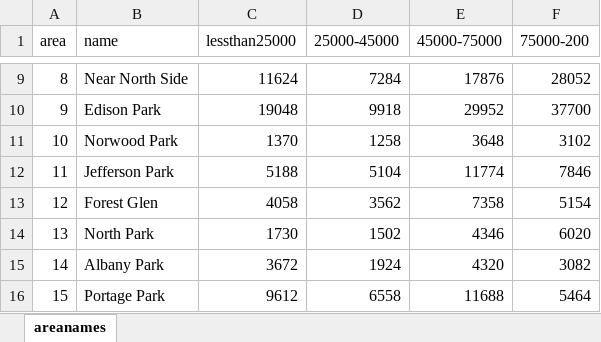
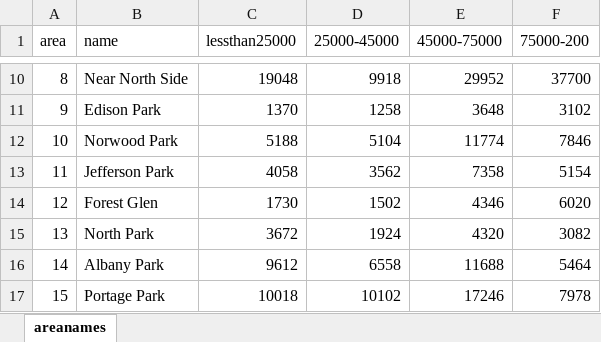
Before and after one commit to Hardikp16/ChicagoDataVizual, an Excel workbook: areasalarys.xlsx, sheet areanames, drawn as a sheet; only a part is shown, gaps mark what is left out; values as stored, in another font and other column widths than the file's, no borders; addresses are those after the commit; the diff covers the shown part only; the diff names each change by its address in the sheet, - before the commit and + after, or states it on an @@ line.

```diff
--- a/areasalarys.xlsx (sheet areanames)
+++ b/areasalarys.xlsx (sheet areanames)
-C10 (lessthan25000): 11624
+C10 (lessthan25000): 19048
-D10 (25000-45000): 7284
+D10 (25000-45000): 9918
-E10 (45000-75000): 17876
+E10 (45000-75000): 29952
-F10 (75000-200): 28052
+F10 (75000-200): 37700
-C11 (lessthan25000): 19048
+C11 (lessthan25000): 1370
-D11 (25000-45000): 9918
+D11 (25000-45000): 1258
-E11 (45000-75000): 29952
+E11 (45000-75000): 3648
-F11 (75000-200): 37700
+F11 (75000-200): 3102
-C12 (lessthan25000): 1370
+C12 (lessthan25000): 5188
-D12 (25000-45000): 1258
+D12 (25000-45000): 5104
-E12 (45000-75000): 3648
+E12 (45000-75000): 11774
-F12 (75000-200): 3102
+F12 (75000-200): 7846
-C13 (lessthan25000): 5188
+C13 (lessthan25000): 4058
-D13 (25000-45000): 5104
+D13 (25000-45000): 3562
-E13 (45000-75000): 11774
+E13 (45000-75000): 7358
-F13 (75000-200): 7846
+F13 (75000-200): 5154
-C14 (lessthan25000): 4058
+C14 (lessthan25000): 1730
-D14 (25000-45000): 3562
+D14 (25000-45000): 1502
-E14 (45000-75000): 7358
+E14 (45000-75000): 4346
-F14 (75000-200): 5154
+F14 (75000-200): 6020
-C15 (lessthan25000): 1730
+C15 (lessthan25000): 3672
-D15 (25000-45000): 1502
+D15 (25000-45000): 1924
-E15 (45000-75000): 4346
+E15 (45000-75000): 4320
-F15 (75000-200): 6020
+F15 (75000-200): 3082
-C16 (lessthan25000): 3672
+C16 (lessthan25000): 9612
-D16 (25000-45000): 1924
+D16 (25000-45000): 6558
-E16 (45000-75000): 4320
+E16 (45000-75000): 11688
-F16 (75000-200): 3082
+F16 (75000-200): 5464
-C17 (lessthan25000): 9612
+C17 (lessthan25000): 10018
-D17 (25000-45000): 6558
+D17 (25000-45000): 10102
-E17 (45000-75000): 11688
+E17 (45000-75000): 17246
-F17 (75000-200): 5464
+F17 (75000-200): 7978
```
Also changed, not shown: 1 added row, 1 removed row and 276 edited cells elsewhere in this sheet, 8 other files.
